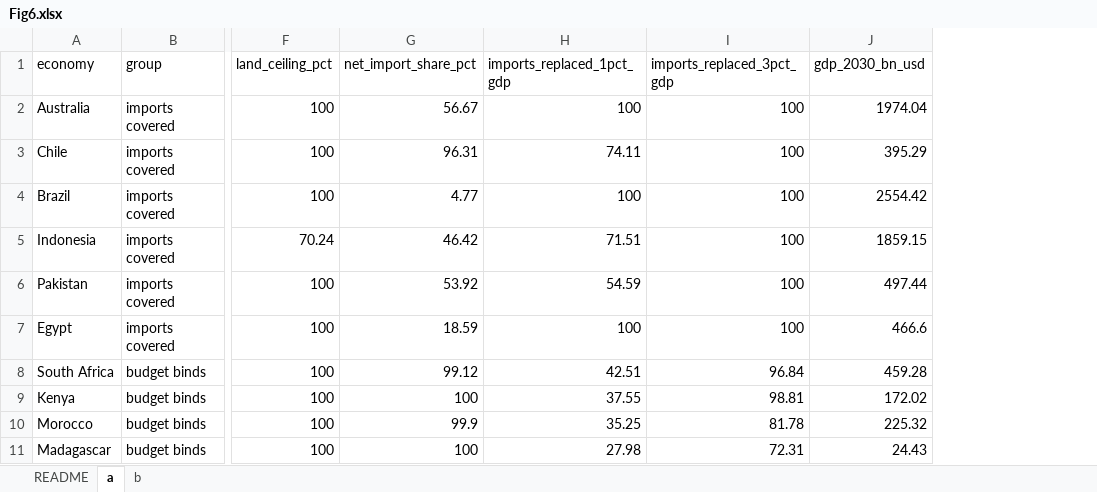
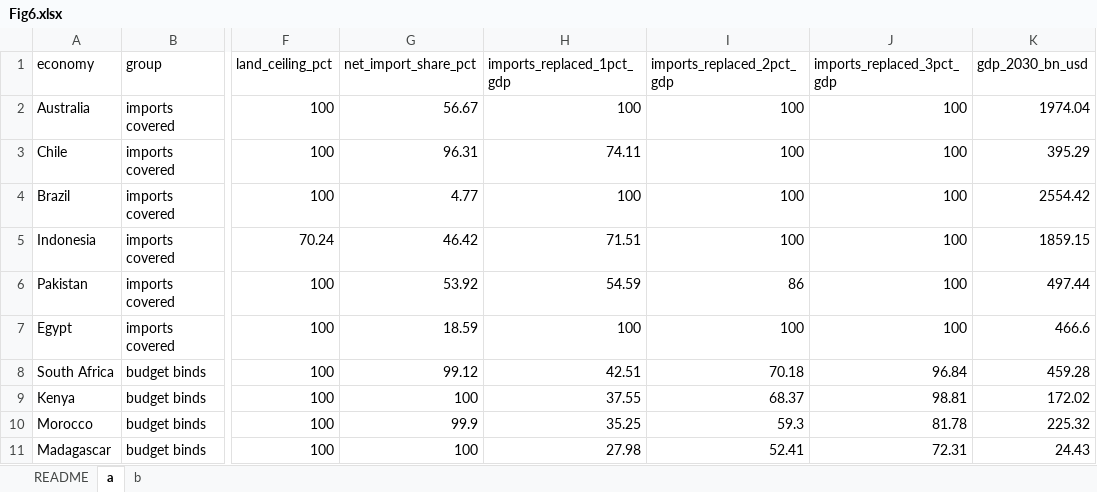
Before and after one commit to thuqining/synfuel-energy-security, an Excel workbook: source_data/Fig6.xlsx, sheet a, drawn as a sheet; only a part is shown, gaps mark what is left out; values as stored, in another font and other column widths than the file's, no borders; the diff names each change by its address in the sheet, - before the commit and + after, or states it on an @@ line.

Commit message:
Source Data: Fig. 2 panels b-d and Fig. 6 at 2% of GDP
Fig2.xlsx describes panels a and b-d and lists the member countries and
lon/lat boxes of the three regional maps (sheet regions_b_d). Fig6.xlsx
adds imports_replaced_2pct_gdp. Existing values are unchanged.

```diff
--- a/source_data/Fig6.xlsx (sheet a)
+++ b/source_data/Fig6.xlsx (sheet a)
+column I (imports_replaced_2pct_gdp), rows 2-11: 100 | 100 | 100 | 100 | 86 | 100 | 70.18 | 68.37 | 59.3 | 52.41
```
Also changed, not shown: source_data/Fig2.xlsx, 1 other file.
